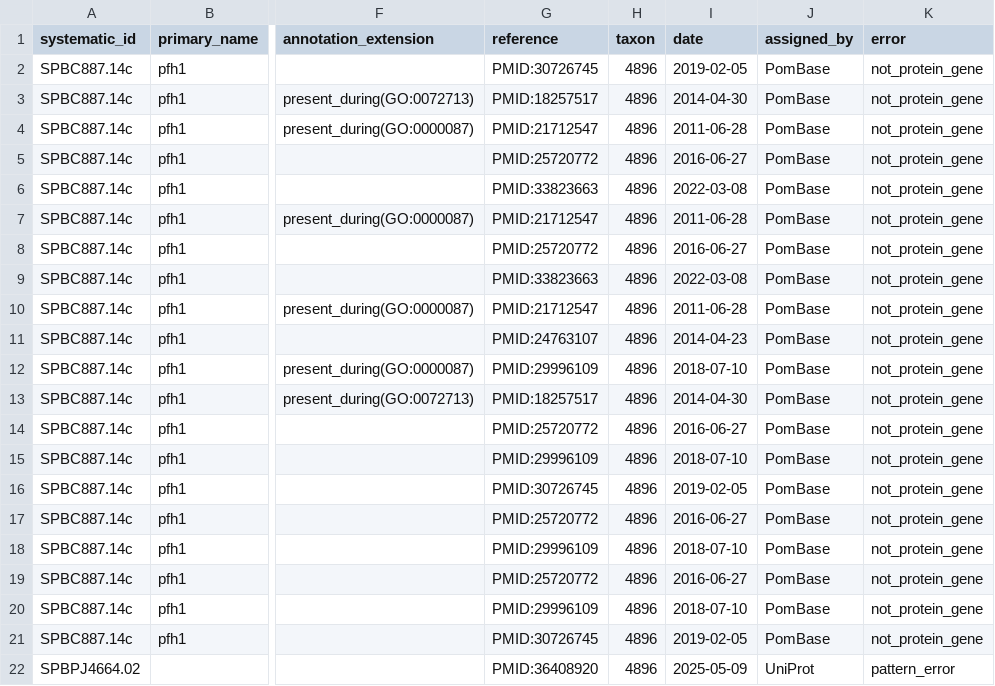
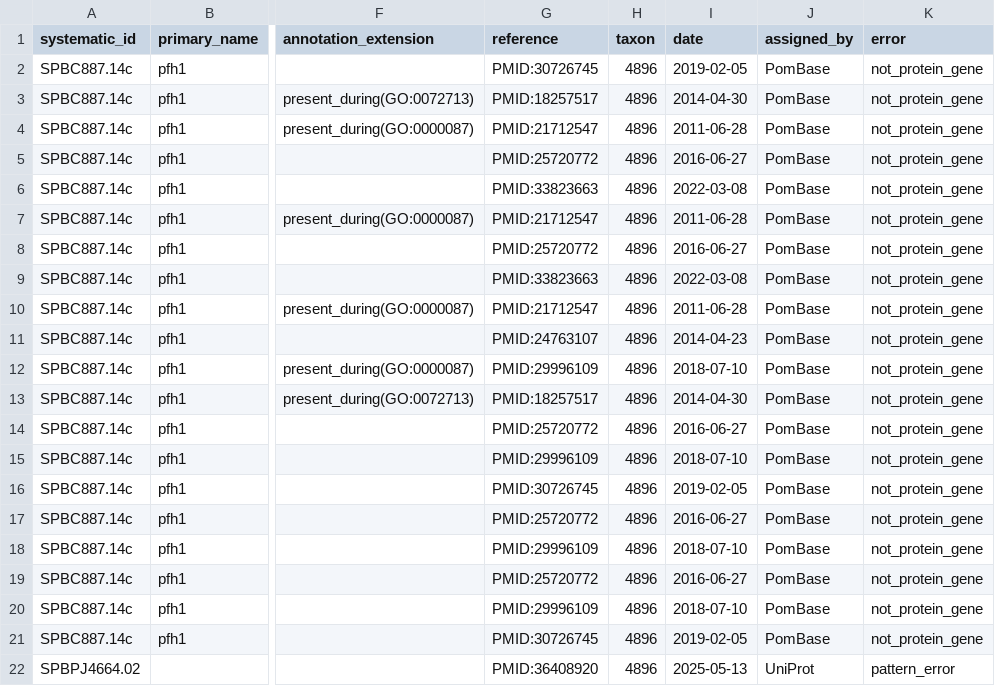
Before and after one commit to pombase/allele_qc, a TSV file: results/protein_modification_cannot_fix_other_errors.tsv, drawn as a sheet; only a part is shown, gaps mark what is left out; the diff names each change by its address in the sheet, - before the commit and + after, or states it on an @@ line.

```diff
--- a/results/protein_modification_cannot_fix_other_errors.tsv
+++ b/results/protein_modification_cannot_fix_other_errors.tsv
-I22 (date): 2025-05-09
+I22 (date): 2025-05-13
```
Also changed, not shown: results/allele_auto_fix.tsv, results/allele_cannot_fix_other_errors.tsv, 4 other files.
